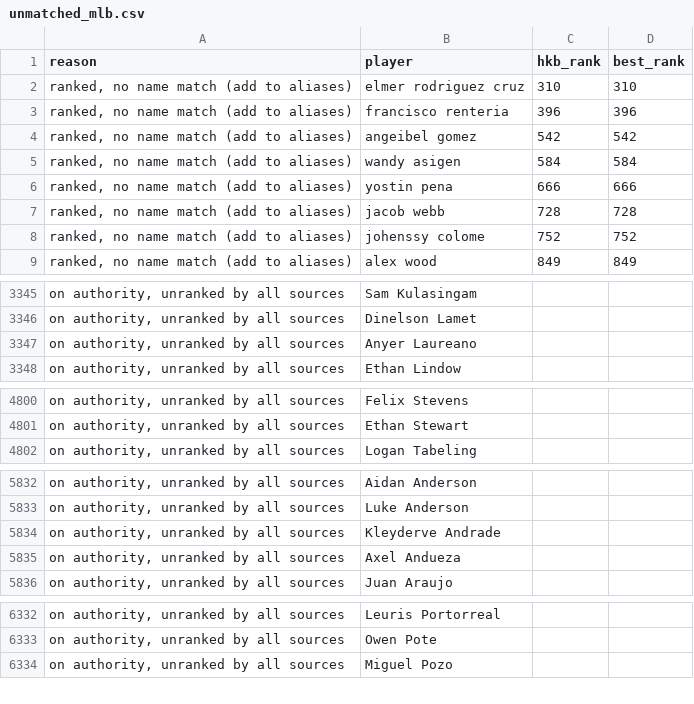
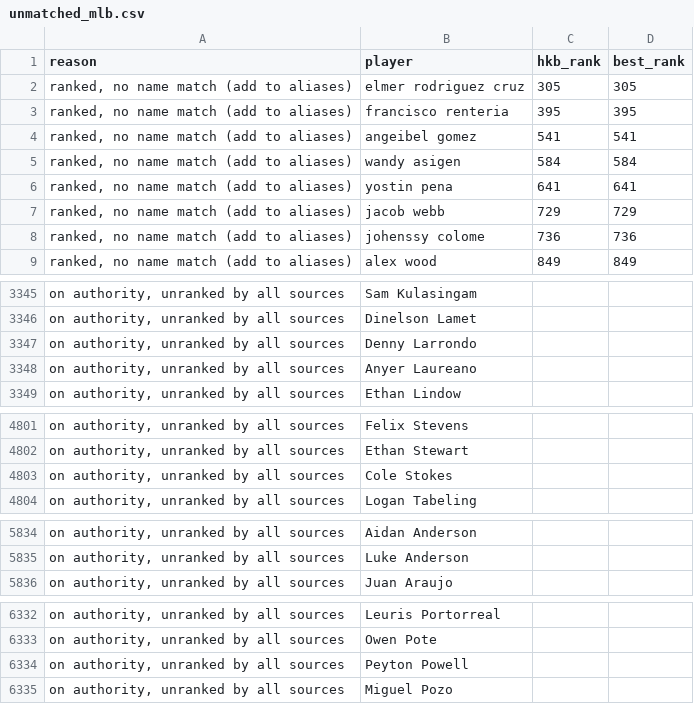
Before and after one commit to kyeill/dynasty, a CSV file: output/unmatched_mlb.csv, drawn as a sheet; only a part is shown, gaps mark what is left out; the diff covers the shown part only.

```diff
--- a/output/unmatched_mlb.csv
+++ b/output/unmatched_mlb.csv
@@ -1,9 +1,9 @@
 reason,player,hkb_rank,best_rank
-"ranked, no name match (add to aliases)",elmer rodriguez cruz,310,310
-"ranked, no name match (add to aliases)",francisco renteria,396,396
-"ranked, no name match (add to aliases)",angeibel gomez,542,542
+"ranked, no name match (add to aliases)",elmer rodriguez cruz,305,305
+"ranked, no name match (add to aliases)",francisco renteria,395,395
+"ranked, no name match (add to aliases)",angeibel gomez,541,541
 "ranked, no name match (add to aliases)",wandy asigen,584,584
-"ranked, no name match (add to aliases)",yostin pena,666,666
-"ranked, no name match (add to aliases)",jacob webb,728,728
-"ranked, no name match (add to aliases)",johenssy colome,752,752
+"ranked, no name match (add to aliases)",yostin pena,641,641
+"ranked, no name match (add to aliases)",jacob webb,729,729
+"ranked, no name match (add to aliases)",johenssy colome,736,736
 "ranked, no name match (add to aliases)",alex wood,849,849
@@ -3346,2 +3346,3 @@
 "on authority, unranked by all sources",Dinelson Lamet,,
+"on authority, unranked by all sources",Denny Larrondo,,
 "on authority, unranked by all sources",Anyer Laureano,,
@@ -4801,2 +4802,3 @@
 "on authority, unranked by all sources",Ethan Stewart,,
+"on authority, unranked by all sources",Cole Stokes,,
 "on authority, unranked by all sources",Logan Tabeling,,
@@ -5833,4 +5835,2 @@
 "on authority, unranked by all sources",Luke Anderson,,
-"on authority, unranked by all sources",Kleyderve Andrade,,
-"on authority, unranked by all sources",Axel Andueza,,
 "on authority, unranked by all sources",Juan Araujo,,
@@ -6333,2 +6333,3 @@
 "on authority, unranked by all sources",Owen Pote,,
+"on authority, unranked by all sources",Peyton Powell,,
 "on authority, unranked by all sources",Miguel Pozo,,
```
Also changed, not shown: 3 moved rows elsewhere in this file, lastgood/nfl_current.csv, lastgood/nfl_fp_dynasty.csv, 21 other files.
